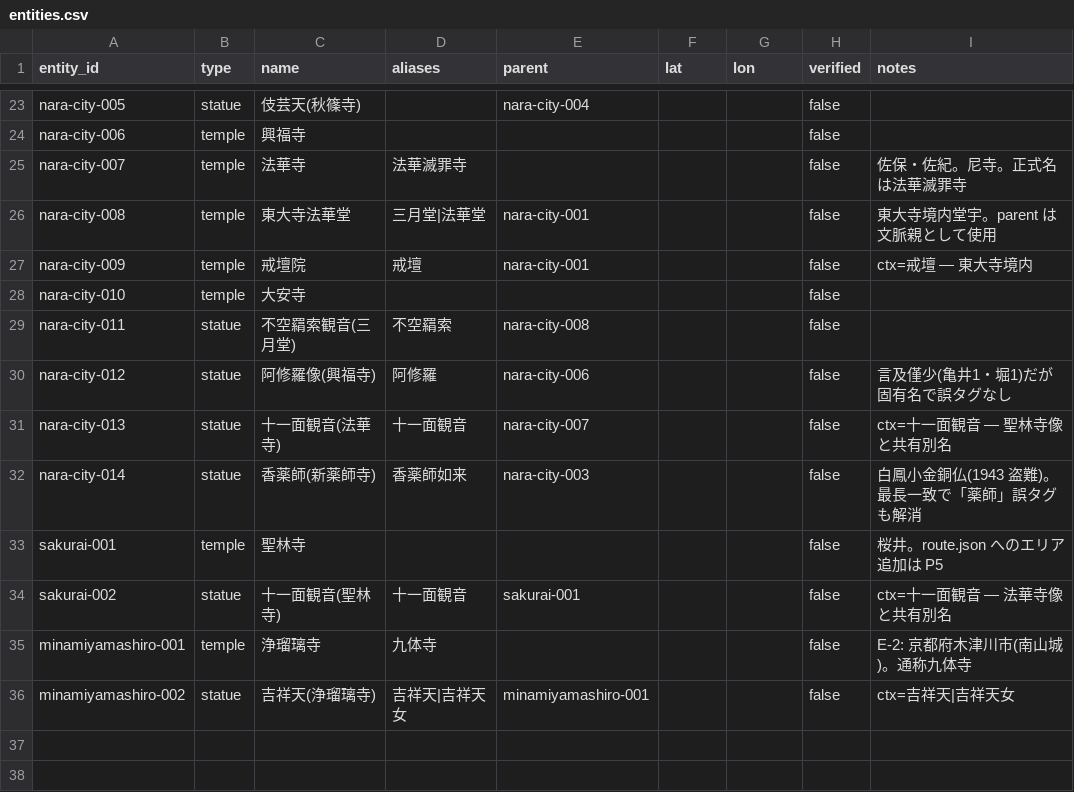
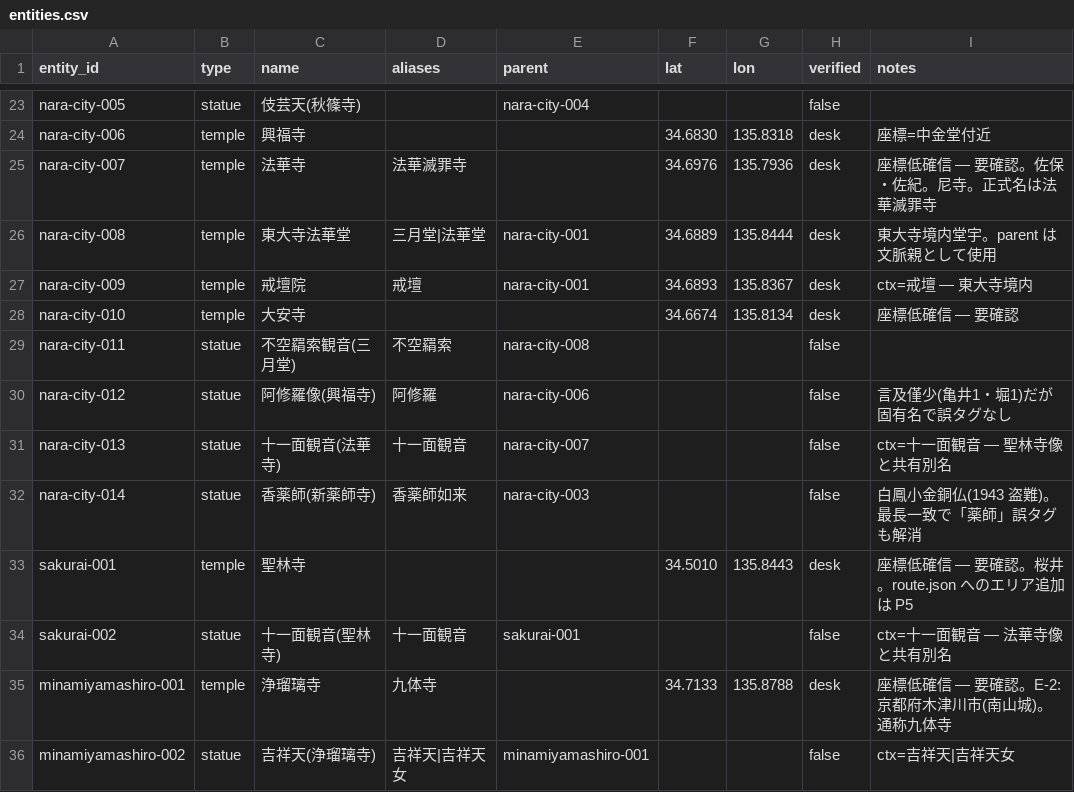
Before and after one commit to twill3c/yamato-gaze, a CSV file: data/curated/entities.csv, drawn as a sheet; only a part is shown, gaps mark what is left out; the diff covers the shown part only; the diff names each change by its address in the sheet, - before the commit and + after, or states it on an @@ line.

```diff
--- a/data/curated/entities.csv
+++ b/data/curated/entities.csv
-F24 (lat): (empty)
+F24 (lat): 34.6830
-G24 (lon): (empty)
+G24 (lon): 135.8318
-H24:H28 (verified): false
+H24:H28 (verified): desk
-I24 (notes): (empty)
+I24 (notes): 座標=中金堂付近
-F25 (lat): (empty)
+F25 (lat): 34.6976
-G25 (lon): (empty)
+G25 (lon): 135.7936
-I25 (notes): 佐保・佐紀。尼寺。正式名は法華滅罪寺
+I25 (notes): 座標低確信 — 要確認。佐保・佐紀。尼寺。正式名は法華滅罪寺
-F26 (lat): (empty)
+F26 (lat): 34.6889
-G26 (lon): (empty)
+G26 (lon): 135.8444
-F27 (lat): (empty)
+F27 (lat): 34.6893
-G27 (lon): (empty)
+G27 (lon): 135.8367
-F28 (lat): (empty)
+F28 (lat): 34.6674
-G28 (lon): (empty)
+G28 (lon): 135.8134
-I28 (notes): (empty)
+I28 (notes): 座標低確信 — 要確認
-F33 (lat): (empty)
+F33 (lat): 34.5010
-G33 (lon): (empty)
+G33 (lon): 135.8443
-H33 (verified): false
+H33 (verified): desk
-I33 (notes): 桜井。route.json へのエリア追加は P5
+I33 (notes): 座標低確信 — 要確認。桜井。route.json へのエリア追加は P5
-F35 (lat): (empty)
+F35 (lat): 34.7133
-G35 (lon): (empty)
+G35 (lon): 135.8788
-H35 (verified): false
+H35 (verified): desk
-I35 (notes): E-2: 京都府木津川市(南山城)。通称九体寺
+I35 (notes): 座標低確信 — 要確認。E-2: 京都府木津川市(南山城)。通称九体寺
```
Also changed, not shown: 37 edited cells elsewhere in this file.
